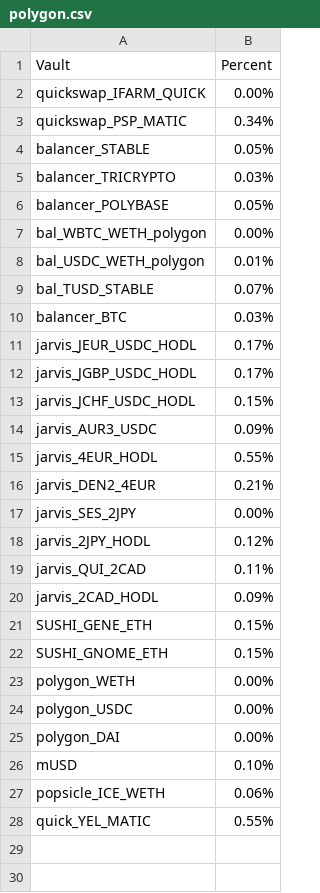
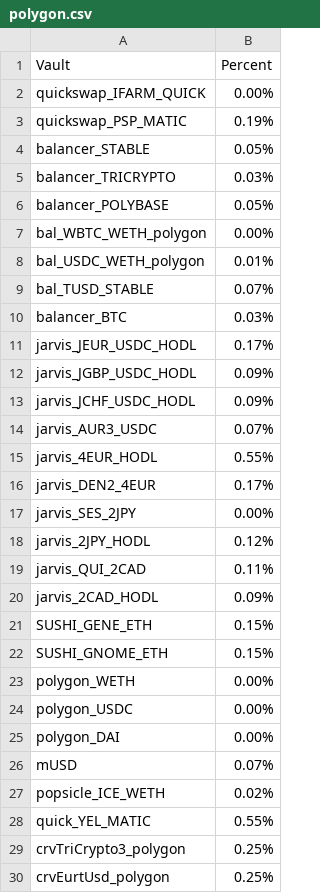
Before and after one commit to harvest-finance/harvest-api, a CSV file: workbench/emissions/_data/polygon.csv, drawn as a sheet.

Commit message:
Emissions setup week 82

```diff
--- a/workbench/emissions/_data/polygon.csv
+++ b/workbench/emissions/_data/polygon.csv
@@ -2,3 +2,3 @@ Vault;Percent
 quickswap_IFARM_QUICK;0.00%
-quickswap_PSP_MATIC;0.34%
+quickswap_PSP_MATIC;0.19%
 balancer_STABLE;0.05%
@@ -11,7 +11,7 @@ balancer_BTC;0.03%
 jarvis_JEUR_USDC_HODL;0.17%
-jarvis_JGBP_USDC_HODL;0.17%
-jarvis_JCHF_USDC_HODL;0.15%
-jarvis_AUR3_USDC;0.09%
+jarvis_JGBP_USDC_HODL;0.09%
+jarvis_JCHF_USDC_HODL;0.09%
+jarvis_AUR3_USDC;0.07%
 jarvis_4EUR_HODL;0.55%
-jarvis_DEN2_4EUR;0.21%
+jarvis_DEN2_4EUR;0.17%
 jarvis_SES_2JPY;0.00%
@@ -25,4 +25,6 @@ polygon_USDC;0.00%
 polygon_DAI;0.00%
-mUSD;0.10%
-popsicle_ICE_WETH;0.06%
+mUSD;0.07%
+popsicle_ICE_WETH;0.02%
 quick_YEL_MATIC;0.55%
+crvTriCrypto3_polygon;0.25%
+crvEurtUsd_polygon;0.25%
```
Also changed, not shown: workbench/emissions/_data/ethereum.csv, 3 other files.
